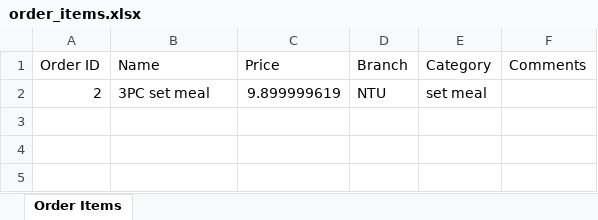
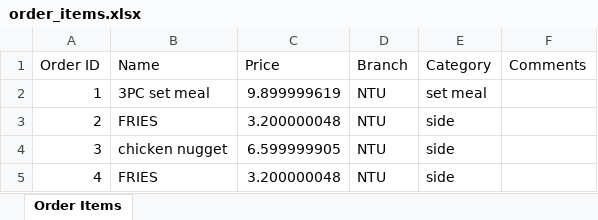
Before and after one commit to justtns/SC2002-AY23-24-FOMS, an Excel workbook: src/main/resources/xlsx/order_items.xlsx, sheet Order Items, drawn as a sheet; values as stored, in another font and other column widths than the file's, no borders; the diff names each change by its address in the sheet, - before the commit and + after, or states it on an @@ line.

```diff
--- a/src/main/resources/xlsx/order_items.xlsx (sheet Order Items)
+++ b/src/main/resources/xlsx/order_items.xlsx (sheet Order Items)
-A2 (Order ID): 2
+A2 (Order ID): 1
+row 3: 2 | FRIES | 3.200000048 | NTU | side
+row 4: 3 | chicken nugget | 6.599999905 | NTU | side
+row 5: 4 | FRIES | 3.200000048 | NTU | side
```
Also changed, not shown: src/main/resources/xlsx/order_list.xlsx, 18 other files.
